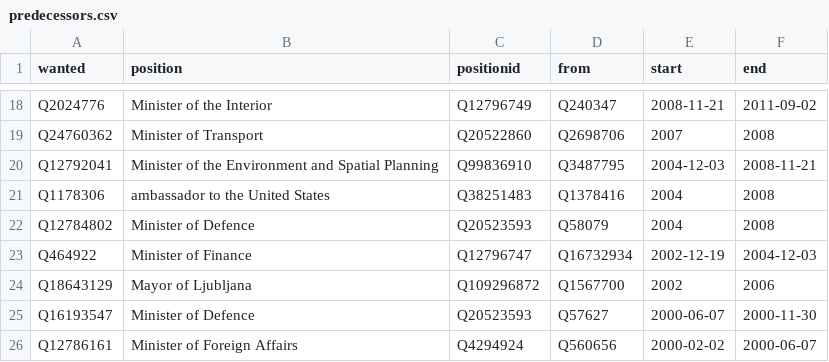
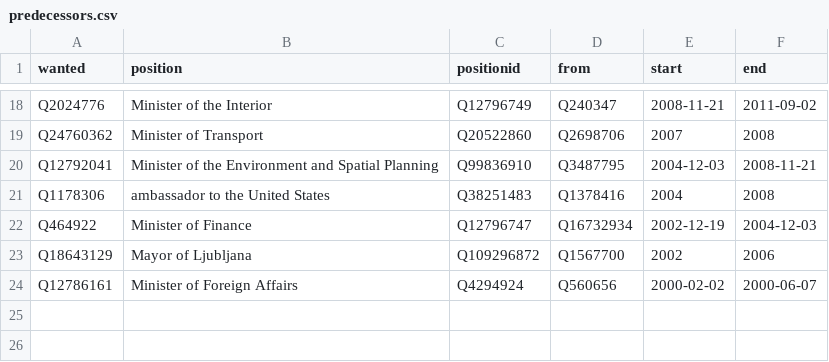
Before and after one commit to every-politician-scrapers/slovenia-cabinet, a CSV file: html/predecessors.csv, drawn as a sheet; only a part is shown, gaps mark what is left out; the diff names each change by its address in the sheet, - before the commit and + after, or states it on an @@ line.

```diff
--- a/html/predecessors.csv
+++ b/html/predecessors.csv
-row 22: Q12784802 | Minister of Defence | Q20523593 | Q58079 | 2004 | 2008
-row 25: Q16193547 | Minister of Defence | Q20523593 | Q57627 | 2000-06-07 | 2000-11-30
```
Also changed, not shown: html/bio.csv, html/holders21.csv, 2 other files.
